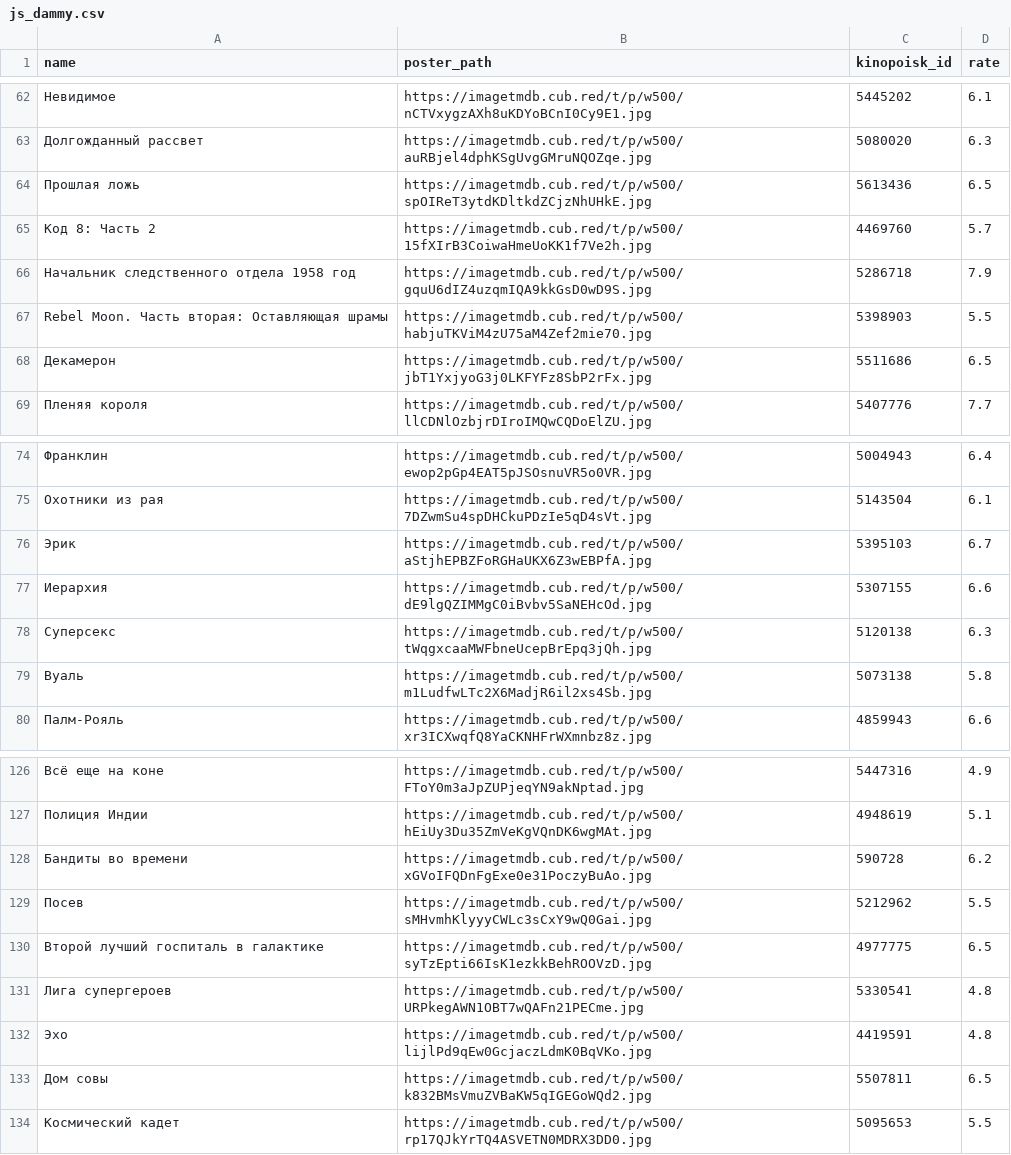
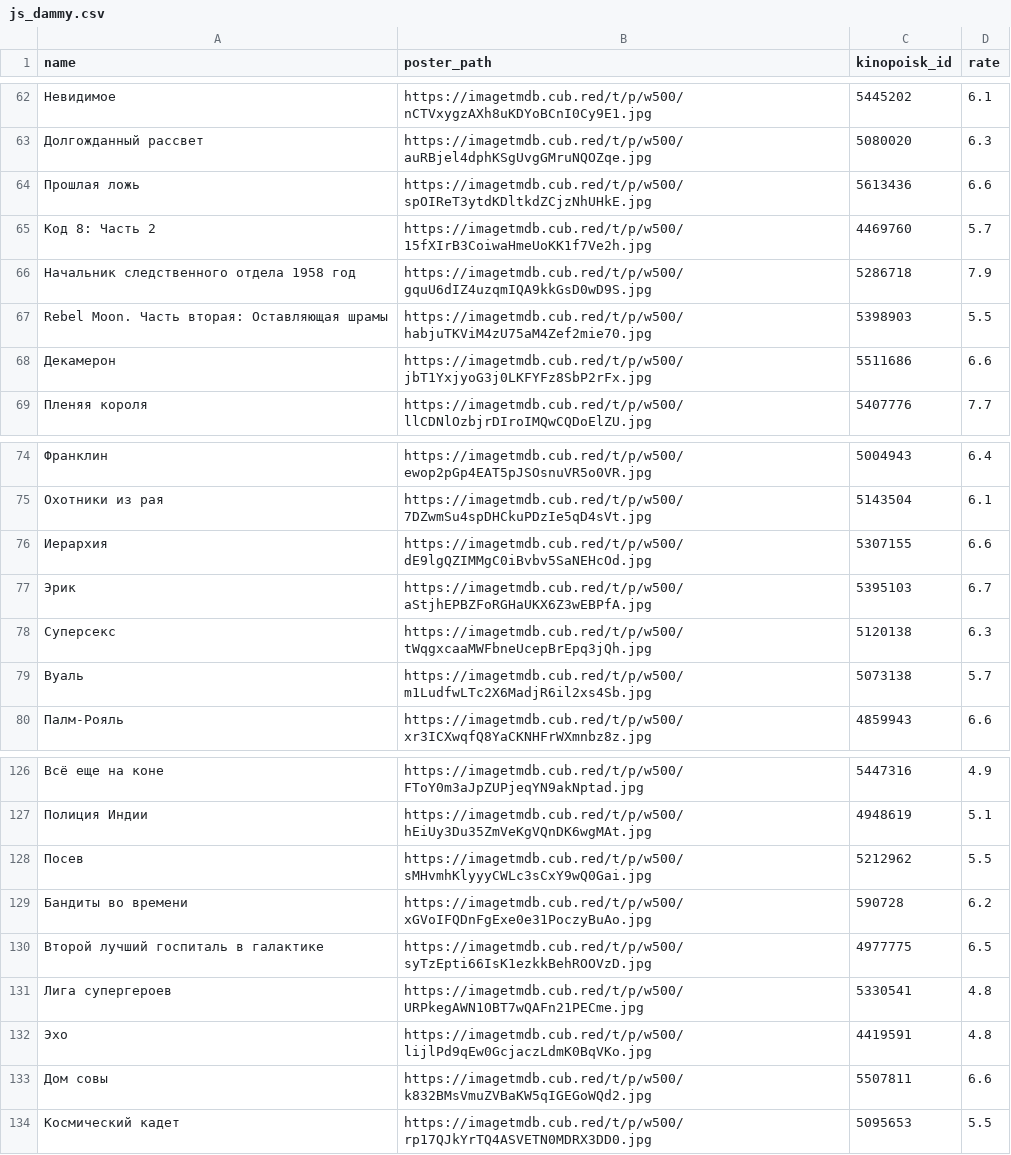
Before and after one commit to obeyadw/obeyadw.github.io, a CSV file: js_dammy.csv, drawn as a sheet; only a part is shown, gaps mark what is left out; the diff covers the shown part only.

Commit message:
committing files

```diff
--- a/js_dammy.csv
+++ b/js_dammy.csv
@@ -63,3 +63,3 @@ name,poster_path,kinopoisk_id,rate
 Долгожданный рассвет,https://imagetmdb.cub.red/t/p/w500/auRBjel4dphKSgUvgGMruNQOZqe.jpg,5080020,6.3
-Прошлая ложь,https://imagetmdb.cub.red/t/p/w500/spOIReT3ytdKDltkdZCjzNhUHkE.jpg,5613436,6.5
+Прошлая ложь,https://imagetmdb.cub.red/t/p/w500/spOIReT3ytdKDltkdZCjzNhUHkE.jpg,5613436,6.6
 Код 8: Часть 2,https://imagetmdb.cub.red/t/p/w500/15fXIrB3CoiwaHmeUoKK1f7Ve2h.jpg,4469760,5.7
@@ -67,3 +67,3 @@ name,poster_path,kinopoisk_id,rate
 Rebel Moon. Часть вторая: Оставляющая шрамы,https://imagetmdb.cub.red/t/p/w500/habjuTKViM4zU75aM4Zef2mie70.jpg,5398903,5.5
-Декамерон,https://imagetmdb.cub.red/t/p/w500/jbT1YxjyoG3j0LKFYFz8SbP2rFx.jpg,5511686,6.5
+Декамерон,https://imagetmdb.cub.red/t/p/w500/jbT1YxjyoG3j0LKFYFz8SbP2rFx.jpg,5511686,6.6
 Пленяя короля,https://imagetmdb.cub.red/t/p/w500/llCDNlOzbjrDIroIMQwCQDoElZU.jpg,5407776,7.7
@@ -75,6 +75,6 @@ Rebel Moon. Часть вторая: Оставляющая шрамы,https://i
 Охотники из рая,https://imagetmdb.cub.red/t/p/w500/7DZwmSu4spDHCkuPDzIe5qD4sVt.jpg,5143504,6.1
+Иерархия,https://imagetmdb.cub.red/t/p/w500/dE9lgQZIMMgC0iBvbv5SaNEHcOd.jpg,5307155,6.6
 Эрик,https://imagetmdb.cub.red/t/p/w500/aStjhEPBZFoRGHaUKX6Z3wEBPfA.jpg,5395103,6.7
-Иерархия,https://imagetmdb.cub.red/t/p/w500/dE9lgQZIMMgC0iBvbv5SaNEHcOd.jpg,5307155,6.6
 Суперсекс,https://imagetmdb.cub.red/t/p/w500/tWqgxcaaMWFbneUcepBrEpq3jQh.jpg,5120138,6.3
-Вуаль,https://imagetmdb.cub.red/t/p/w500/m1LudfwLTc2X6MadjR6il2xs4Sb.jpg,5073138,5.8
+Вуаль,https://imagetmdb.cub.red/t/p/w500/m1LudfwLTc2X6MadjR6il2xs4Sb.jpg,5073138,5.7
 Палм-Рояль,https://imagetmdb.cub.red/t/p/w500/xr3ICXwqfQ8YaCKNHFrWXmnbz8z.jpg,4859943,6.6
@@ -127,4 +127,4 @@ Rebel Moon. Часть вторая: Оставляющая шрамы,https://i
 Полиция Индии,https://imagetmdb.cub.red/t/p/w500/hEiUy3Du35ZmVeKgVQnDK6wgMAt.jpg,4948619,5.1
+Посев,https://imagetmdb.cub.red/t/p/w500/sMHvmhKlyyyCWLc3sCxY9wQ0Gai.jpg,5212962,5.5
 Бандиты во времени,https://imagetmdb.cub.red/t/p/w500/xGVoIFQDnFgExe0e31PoczyBuAo.jpg,590728,6.2
-Посев,https://imagetmdb.cub.red/t/p/w500/sMHvmhKlyyyCWLc3sCxY9wQ0Gai.jpg,5212962,5.5
 Второй лучший госпиталь в галактике,https://imagetmdb.cub.red/t/p/w500/syTzEpti66IsK1ezkkBehROOVzD.jpg,4977775,6.5
@@ -132,3 +132,3 @@ Rebel Moon. Часть вторая: Оставляющая шрамы,https://i
 Эхо,https://imagetmdb.cub.red/t/p/w500/lijlPd9qEw0GcjaczLdmK0BqVKo.jpg,4419591,4.8
-Дом совы,https://imagetmdb.cub.red/t/p/w500/k832BMsVmuZVBaKW5qIGEGoWQd2.jpg,5507811,6.5
+Дом совы,https://imagetmdb.cub.red/t/p/w500/k832BMsVmuZVBaKW5qIGEGoWQd2.jpg,5507811,6.6
 Космический кадет,https://imagetmdb.cub.red/t/p/w500/rp17QJkYrTQ4ASVETN0MDRX3DD0.jpg,5095653,5.5
```
Also changed, not shown: 6 moved rows and 1 edited cell elsewhere in this file.
